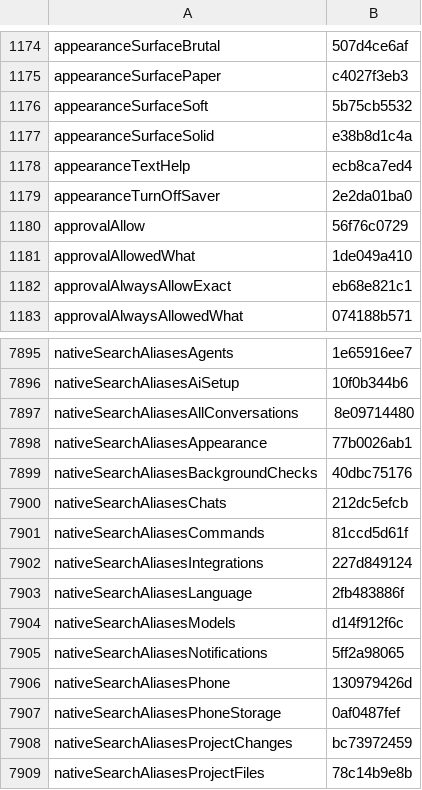
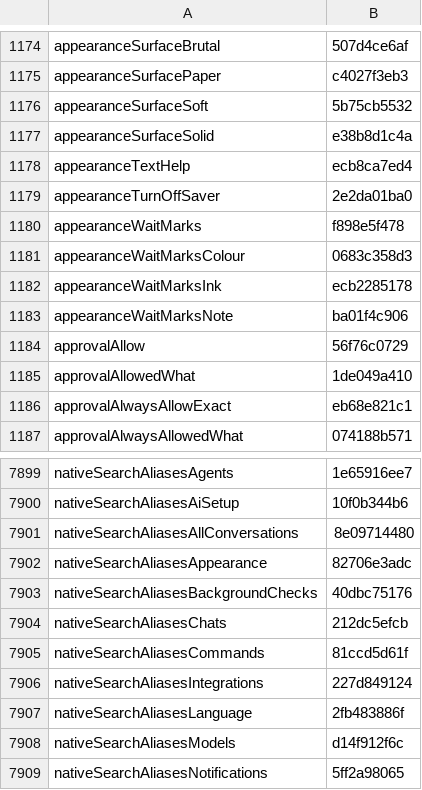
Before and after one commit to Eslamasabry/opencode-mobile-next, a TSV file: native/tools/strings/translation-state/ar.tsv, drawn as a sheet; only a part is shown, gaps mark what is left out; the shorter side is filled out with more unchanged rows.

```diff
--- a/native/tools/strings/translation-state/ar.tsv
+++ b/native/tools/strings/translation-state/ar.tsv
@@ -1179,2 +1179,6 @@ appearanceTextHelp	ecb8ca7ed4
 appearanceTurnOffSaver	2e2da01ba0
+appearanceWaitMarks	f898e5f478
+appearanceWaitMarksColour	0683c358d3
+appearanceWaitMarksInk	ecb2285178
+appearanceWaitMarksNote	ba01f4c906
 approvalAllow	56f76c0729
@@ -7897,3 +7901,3 @@ nativeSearchAliasesAiSetup	10f0b344b6
 nativeSearchAliasesAllConversations	8e09714480
-nativeSearchAliasesAppearance	77b0026ab1
+nativeSearchAliasesAppearance	82706e3adc
 nativeSearchAliasesBackgroundChecks	40dbc75176
```
Also changed, not shown: native/tools/strings/translation-state/es.tsv, native/tools/strings/translation-state/fr.tsv, 38 other files.
